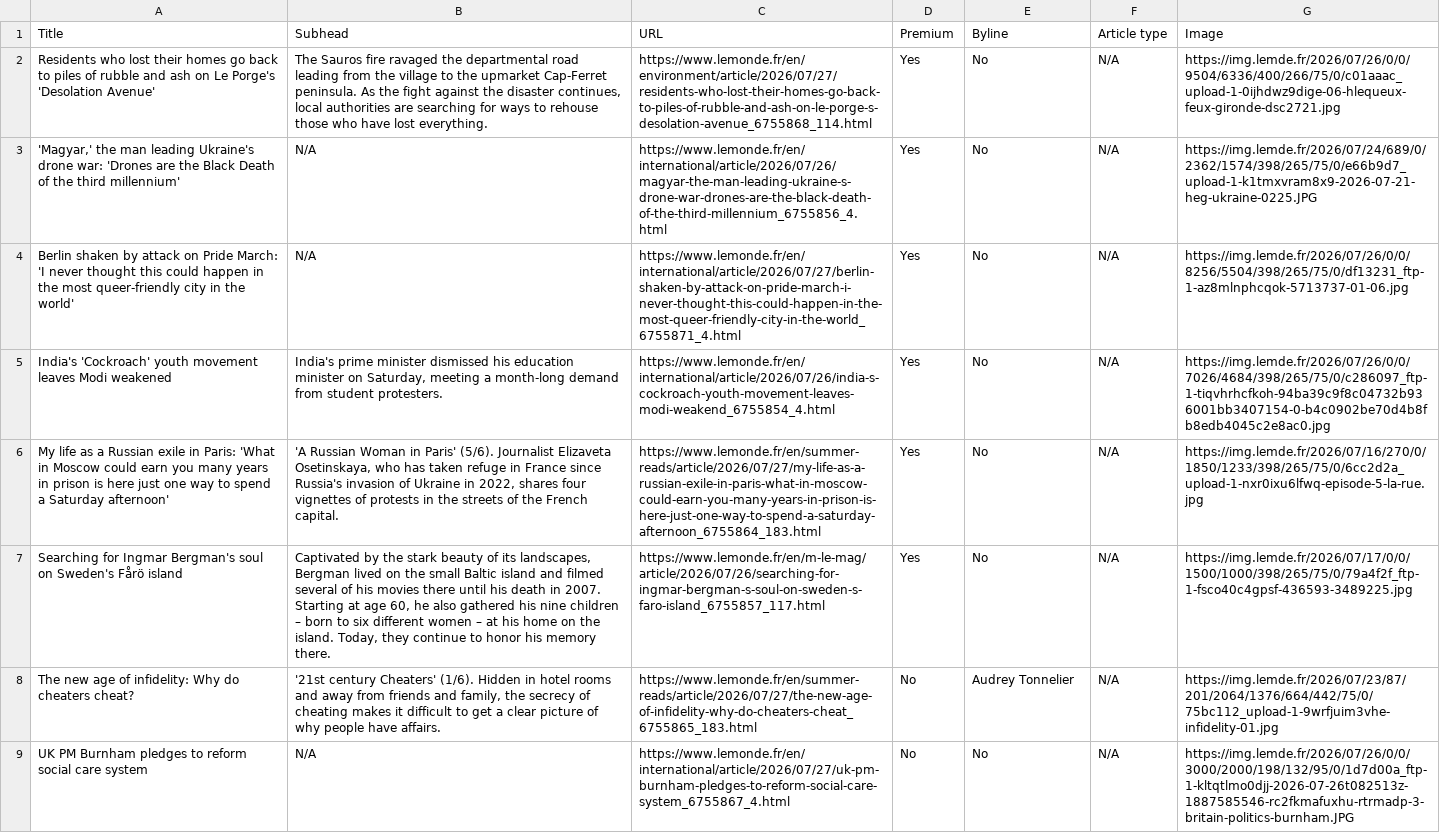
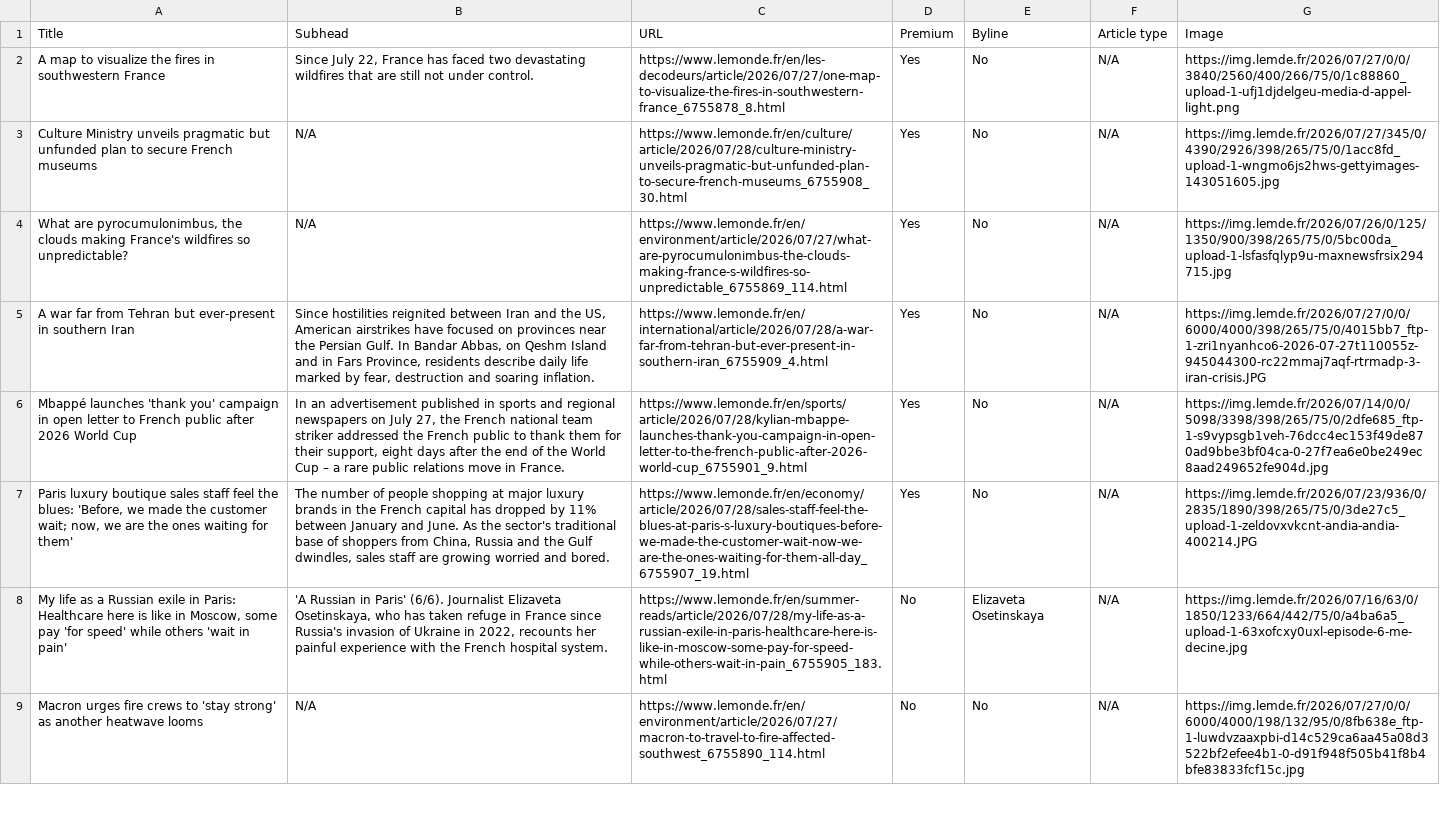
Before and after one commit to ChrisCaurla/07-homework-Le_Monde, a CSV file: Le_Monde-Auto_update.csv, drawn as a sheet; only a part is shown; the diff covers the shown part only; the diff names each change by its address in the sheet, - before the commit and + after, or states it on an @@ line.

```diff
--- a/Le_Monde-Auto_update.csv
+++ b/Le_Monde-Auto_update.csv
-A2 (Title): Residents who lost their homes go back to piles of rubble and ash on Le Porge's 'Desolation Avenue'
+A2 (Title): A map to visualize the fires in southwestern France
-B2 (Subhead): The Sauros fire ravaged the departmental road leading from the village to the upmarket Cap-Ferret peninsula. As the fight against the disaster continues, local authorities are searching for ways to rehouse those who have lost everything.
+B2 (Subhead): Since July 22, France has faced two devastating wildfires that are still not under control.
-C2 (URL): https://www.lemonde.fr/en/environment/article/2026/07/27/residents-who-lost-their-homes-go-back-to-piles-of-rubble-and-ash-on-le-porge-s-desolation-avenue_6755868_114.html
+C2 (URL): https://www.lemonde.fr/en/les-decodeurs/article/2026/07/27/one-map-to-visualize-the-fires-in-southwestern-france_6755878_8.html
-G2 (Image): https://img.lemde.fr/2026/07/26/0/0/9504/6336/400/266/75/0/c01aaac_upload-1-0ijhdwz9dige-06-hlequeux-feux-gironde-dsc2721.jpg
+G2 (Image): https://img.lemde.fr/2026/07/27/0/0/3840/2560/400/266/75/0/1c88860_upload-1-ufj1djdelgeu-media-d-appel-light.png
-A3 (Title): 'Magyar,' the man leading Ukraine's drone war: 'Drones are the Black Death of the third millennium'
+A3 (Title): Culture Ministry unveils pragmatic but unfunded plan to secure French museums
-C3 (URL): https://www.lemonde.fr/en/international/article/2026/07/26/magyar-the-man-leading-ukraine-s-drone-war-drones-are-the-black-death-of-the-third-millennium_6755856_4.html
+C3 (URL): https://www.lemonde.fr/en/culture/article/2026/07/28/culture-ministry-unveils-pragmatic-but-unfunded-plan-to-secure-french-museums_6755908_30.html
-G3 (Image): https://img.lemde.fr/2026/07/24/689/0/2362/1574/398/265/75/0/e66b9d7_upload-1-k1tmxvram8x9-2026-07-21-heg-ukraine-0225.JPG
+G3 (Image): https://img.lemde.fr/2026/07/27/345/0/4390/2926/398/265/75/0/1acc8fd_upload-1-wngmo6js2hws-gettyimages-143051605.jpg
-A4 (Title): Berlin shaken by attack on Pride March: 'I never thought this could happen in the most queer-friendly city in the world'
+A4 (Title): What are pyrocumulonimbus, the clouds making France's wildfires so unpredictable?
-C4 (URL): https://www.lemonde.fr/en/international/article/2026/07/27/berlin-shaken-by-attack-on-pride-march-i-never-thought-this-could-happen-in-the-most-queer-friendly-city-in-the-world_6755871_4.html
+C4 (URL): https://www.lemonde.fr/en/environment/article/2026/07/27/what-are-pyrocumulonimbus-the-clouds-making-france-s-wildfires-so-unpredictable_6755869_114.html
-G4 (Image): https://img.lemde.fr/2026/07/26/0/0/8256/5504/398/265/75/0/df13231_ftp-1-az8mlnphcqok-5713737-01-06.jpg
+G4 (Image): https://img.lemde.fr/2026/07/26/0/125/1350/900/398/265/75/0/5bc00da_upload-1-lsfasfqlyp9u-maxnewsfrsix294715.jpg
-A5 (Title): India's 'Cockroach' youth movement leaves Modi weakened
+A5 (Title): A war far from Tehran but ever-present in southern Iran
-B5 (Subhead): India's prime minister dismissed his education minister on Saturday, meeting a month-long demand from student protesters.
+B5 (Subhead): Since hostilities reignited between Iran and the US, American airstrikes have focused on provinces near the Persian Gulf. In Bandar Abbas, on Qeshm Island and in Fars Province, residents describe daily life marked by fear, destruction and soaring inflation.
-C5 (URL): https://www.lemonde.fr/en/international/article/2026/07/26/india-s-cockroach-youth-movement-leaves-modi-weakend_6755854_4.html
+C5 (URL): https://www.lemonde.fr/en/international/article/2026/07/28/a-war-far-from-tehran-but-ever-present-in-southern-iran_6755909_4.html
-G5 (Image): https://img.lemde.fr/2026/07/26/0/0/7026/4684/398/265/75/0/c286097_ftp-1-tiqvhrhcfkoh-94ba39c9f8c04732b936001bb3407154-0-b4c0902be70d4b8fb8edb4045c2e8ac0.jpg
+G5 (Image): https://img.lemde.fr/2026/07/27/0/0/6000/4000/398/265/75/0/4015bb7_ftp-1-zri1nyanhco6-2026-07-27t110055z-945044300-rc22mmaj7aqf-rtrmadp-3-iran-crisis.JPG
-A6 (Title): My life as a Russian exile in Paris: 'What in Moscow could earn you many years in prison is here just one way to spend a Saturday afternoon'
+A6 (Title): Mbappé launches 'thank you' campaign in open letter to French public after 2026 World Cup
-B6 (Subhead): 'A Russian Woman in Paris' (5/6). Journalist Elizaveta Osetinskaya, who has taken refuge in France since Russia's invasion of Ukraine in 2022, shares four vignettes of protests in the streets of the French capital.
+B6 (Subhead): In an advertisement published in sports and regional newspapers on July 27, the French national team striker addressed the French public to thank them for their support, eight days after the end of the World Cup – a rare public relations move in France.
-C6 (URL): https://www.lemonde.fr/en/summer-reads/article/2026/07/27/my-life-as-a-russian-exile-in-paris-what-in-moscow-could-earn-you-many-years-in-prison-is-here-just-one-way-to-spend-a-saturday-afternoon_6755864_183.html
+C6 (URL): https://www.lemonde.fr/en/sports/article/2026/07/28/kylian-mbappe-launches-thank-you-campaign-in-open-letter-to-the-french-public-after-2026-world-cup_6755901_9.html
-G6 (Image): https://img.lemde.fr/2026/07/16/270/0/1850/1233/398/265/75/0/6cc2d2a_upload-1-nxr0ixu6lfwq-episode-5-la-rue.jpg
+G6 (Image): https://img.lemde.fr/2026/07/14/0/0/5098/3398/398/265/75/0/2dfe685_ftp-1-s9vypsgb1veh-76dcc4ec153f49de870ad9bbe3bf04ca-0-27f7ea6e0be249ec8aad249652fe904d.jpg
-A7 (Title): Searching for Ingmar Bergman's soul on Sweden's Fårö island
+A7 (Title): Paris luxury boutique sales staff feel the blues: 'Before, we made the customer wait; now, we are the ones waiting for them'
-B7 (Subhead): Captivated by the stark beauty of its landscapes, Bergman lived on the small Baltic island and filmed several of his movies there until his death in 2007. Starting at age 60, he also gathered his nine children – born to six different women – at his home on the island. Today, they continue to honor his memory there.
+B7 (Subhead): The number of people shopping at major luxury brands in the French capital has dropped by 11% between January and June. As the sector's traditional base of shoppers from China, Russia and the Gulf dwindles, sales staff are growing worried and bored.
-C7 (URL): https://www.lemonde.fr/en/m-le-mag/article/2026/07/26/searching-for-ingmar-bergman-s-soul-on-sweden-s-faro-island_6755857_117.html
+C7 (URL): https://www.lemonde.fr/en/economy/article/2026/07/28/sales-staff-feel-the-blues-at-paris-s-luxury-boutiques-before-we-made-the-customer-wait-now-we-are-the-ones-waiting-for-them-all-day_6755907_19.html
-G7 (Image): https://img.lemde.fr/2026/07/17/0/0/1500/1000/398/265/75/0/79a4f2f_ftp-1-fsco40c4gpsf-436593-3489225.jpg
+G7 (Image): https://img.lemde.fr/2026/07/23/936/0/2835/1890/398/265/75/0/3de27c5_upload-1-zeldovxvkcnt-andia-andia-400214.JPG
-A8 (Title): The new age of infidelity: Why do cheaters cheat?
+A8 (Title): My life as a Russian exile in Paris: Healthcare here is like in Moscow, some pay 'for speed' while others 'wait in pain'
-B8 (Subhead): '21st century Cheaters' (1/6). Hidden in hotel rooms and away from friends and family, the secrecy of cheating makes it difficult to get a clear picture of why people have affairs.
+B8 (Subhead): 'A Russian in Paris' (6/6). Journalist Elizaveta Osetinskaya, who has taken refuge in France since Russia's invasion of Ukraine in 2022, recounts her painful experience with the French hospital system.
-C8 (URL): https://www.lemonde.fr/en/summer-reads/article/2026/07/27/the-new-age-of-infidelity-why-do-cheaters-cheat_6755865_183.html
+C8 (URL): https://www.lemonde.fr/en/summer-reads/article/2026/07/28/my-life-as-a-russian-exile-in-paris-healthcare-here-is-like-in-moscow-some-pay-for-speed-while-others-wait-in-pain_6755905_183.html
-E8 (Byline): Audrey Tonnelier
+E8 (Byline): Elizaveta Osetinskaya
-G8 (Image): https://img.lemde.fr/2026/07/23/87/201/2064/1376/664/442/75/0/75bc112_upload-1-9wrfjuim3vhe-infidelity-01.jpg
+G8 (Image): https://img.lemde.fr/2026/07/16/63/0/1850/1233/664/442/75/0/a4ba6a5_upload-1-63xofcxy0uxl-episode-6-me-decine.jpg
-A9 (Title): UK PM Burnham pledges to reform social care system
+A9 (Title): Macron urges fire crews to 'stay strong' as another heatwave looms
-C9 (URL): https://www.lemonde.fr/en/international/article/2026/07/27/uk-pm-burnham-pledges-to-reform-social-care-system_6755867_4.html
+C9 (URL): https://www.lemonde.fr/en/environment/article/2026/07/27/macron-to-travel-to-fire-affected-southwest_6755890_114.html
-G9 (Image): https://img.lemde.fr/2026/07/26/0/0/3000/2000/198/132/95/0/1d7d00a_ftp-1-kltqtlmo0djj-2026-07-26t082513z-1887585546-rc2fkmafuxhu-rtrmadp-3-britain-politics-burnham.JPG
+G9 (Image): https://img.lemde.fr/2026/07/27/0/0/6000/4000/198/132/95/0/8fb638e_ftp-1-luwdvzaaxpbi-d14c529ca6aa45a08d3522bf2efee4b1-0-d91f948f505b41f8b4bfe83833fcf15c.jpg
```
Also changed, not shown: 2 added rows and 39 edited cells elsewhere in this file.
